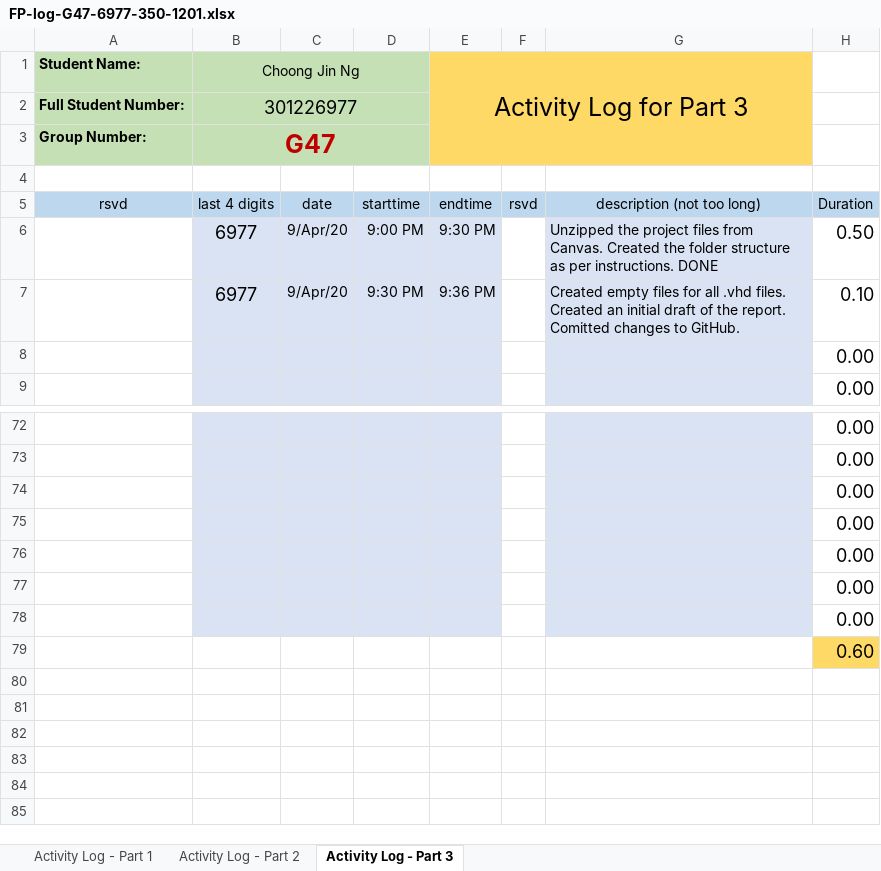
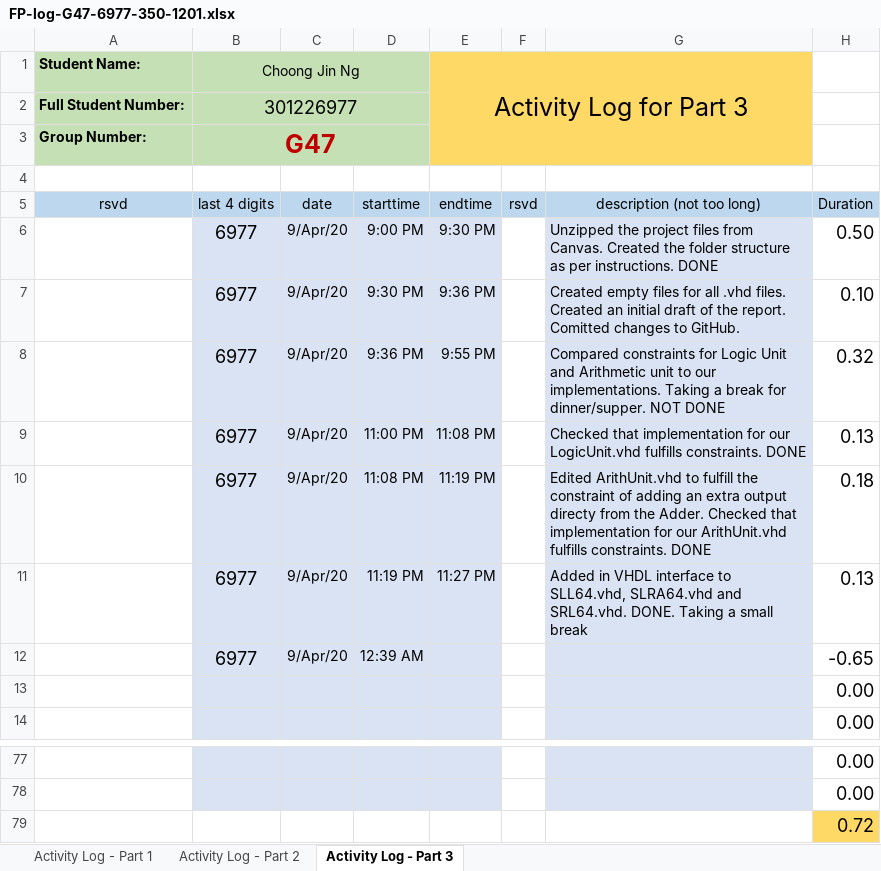
Before and after one commit to cjinn/ensc350-finalprojectpart2, an Excel workbook: ExU/Documentation/FP-log-G47-6977-350-1201.xlsx, sheet Activity Log - Part 3, drawn as a sheet; only a part is shown, gaps mark what is left out; values as stored, in another font and other column widths than the file's, no borders; conditional formats not drawn; removed rows and columns are numbered as before the commit, all else as after; the diff names each change by its address in the sheet, - before the commit and + after, or states it on an @@ line.

Commit message:
Added in Part 1 VHDL code. Added in VHDL interface for the new .VHD files

```diff
--- a/ExU/Documentation/FP-log-G47-6977-350-1201.xlsx (sheet Activity Log - Part 3)
+++ b/ExU/Documentation/FP-log-G47-6977-350-1201.xlsx (sheet Activity Log - Part 3)
+row 8:  | 6977 | 9/Apr/20 | 9:36 PM | 9:55 PM |  | Compared constraints for Logic Unit and Arithmetic unit to our implementations. Taking a break for dinner/supper. NOT DONE | 0.32
+row 9:  | 6977 | 9/Apr/20 | 11:00 PM | 11:08 PM |  | Checked that implementation for our LogicUnit.vhd fulfills constraints. DONE | 0.13
+row 10:  | 6977 | 9/Apr/20 | 11:08 PM | 11:19 PM |  | Edited ArithUnit.vhd to fulfill the constraint of adding an extra output directy from the Adder. Checked that implementation for our ArithUnit.vhd fulfills constraints. DONE | 0.18
+row 11:  | 6977 | 9/Apr/20 | 11:19 PM | 11:27 PM |  | Added in VHDL interface to SLL64.vhd, SLRA64.vhd and SRL64.vhd. DONE. Taking a small break | 0.13
+row 12:  | 6977 | 9/Apr/20 | 12:39 AM |  |  |  | -0.65
-B79:E79 fill: #DAE3F3
+B79:E79 fill: none
-G79 fill: #DAE3F3
+G79 fill: none
-H79: 0.00
+H79: 0.72
-H79 fill: none
+H79 fill: #FFD966
-row 75:  |  |  |  |  |  |  | 0.00
-row 76:  |  |  |  |  |  |  | 0.00
-row 77:  |  |  |  |  |  |  | 0.00
-row 78:  |  |  |  |  |  |  | 0.00
-row 79:  |  |  |  |  |  |  | 0.60
```
Also changed, not shown: formulas that keep their value, 6 other files.
